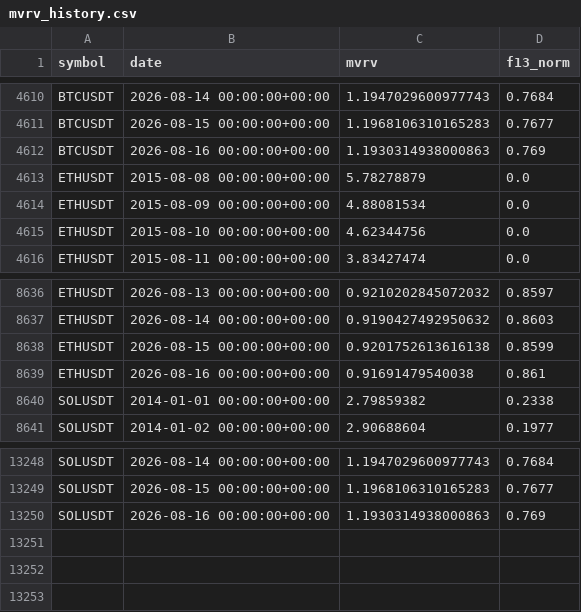
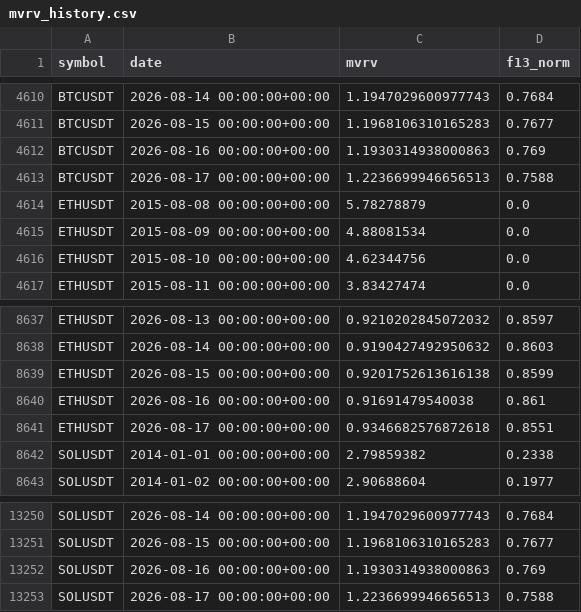
Before and after one commit to AnkeYan/crypto-pattern-lab-demo-FYP, a CSV file: web/public/data/mvrv_history.csv, drawn as a sheet; only a part is shown, gaps mark what is left out; the diff names each change by its address in the sheet, - before the commit and + after, or states it on an @@ line.

```diff
--- a/web/public/data/mvrv_history.csv
+++ b/web/public/data/mvrv_history.csv
+row 4613: BTCUSDT | 2026-08-17 00:00:00+00:00 | 1.2236699946656513 | 0.7588
+row 8641: ETHUSDT | 2026-08-17 00:00:00+00:00 | 0.9346682576872618 | 0.8551
+row 13253: SOLUSDT | 2026-08-17 00:00:00+00:00 | 1.2236699946656513 | 0.7588
```
Also changed, not shown: data/BTCUSDT.csv, data/ETHUSDT.csv, 15 other files.
